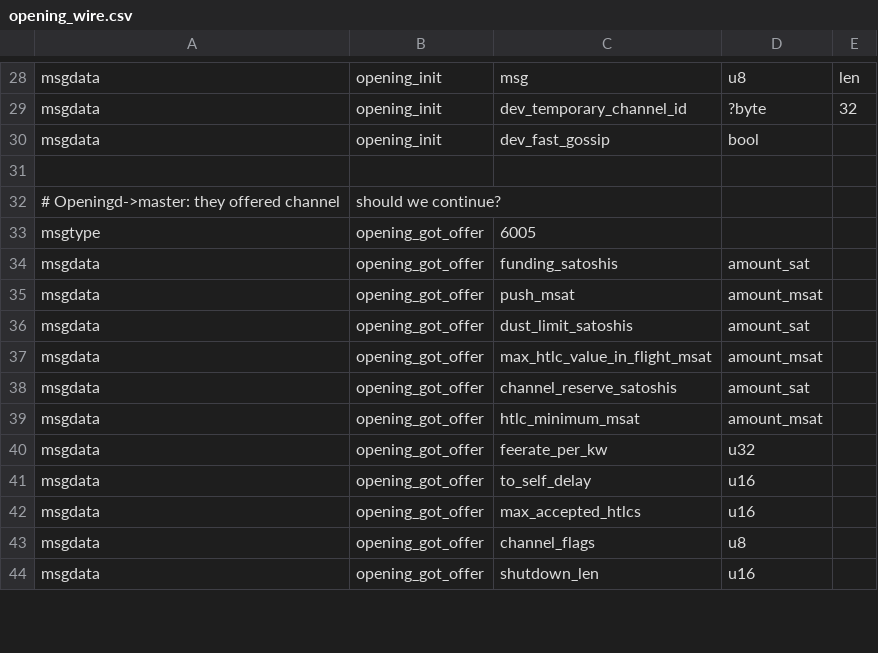
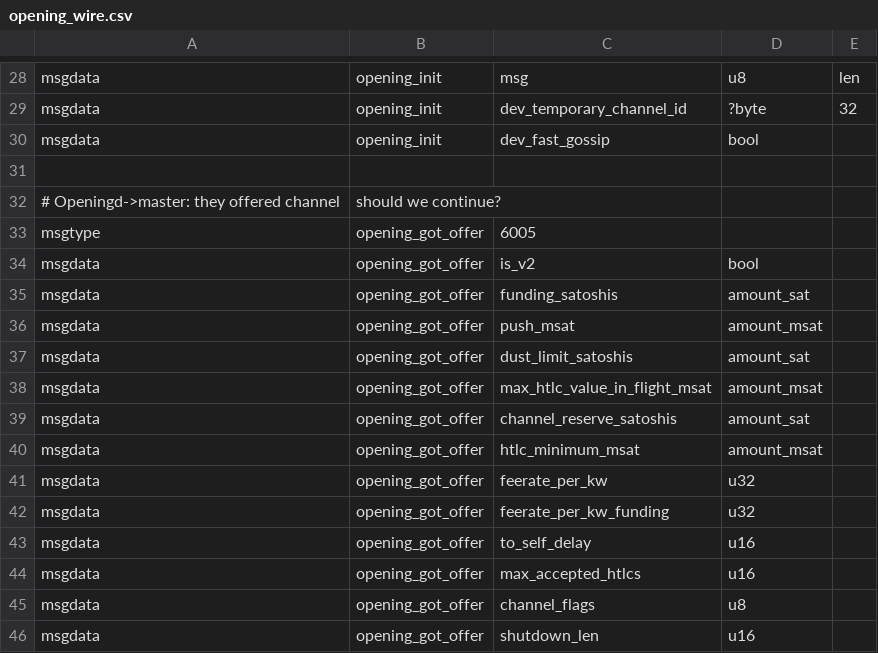
Before and after one commit to ElementsProject/lightning, a CSV file: openingd/opening_wire.csv, drawn as a sheet; only a part is shown, gaps mark what is left out.

Commit message:
df-accepter: pass v2 info back to opening_control
Send info that we need for doing the right thing in the
openchannel plugin back to opening_control

```diff
--- a/openingd/opening_wire.csv
+++ b/openingd/opening_wire.csv
@@ -33,2 +33,3 @@ msgdata,opening_init,dev_fast_gossip,bool,
 msgtype,opening_got_offer,6005
+msgdata,opening_got_offer,is_v2,bool,
 msgdata,opening_got_offer,funding_satoshis,amount_sat,
@@ -40,2 +41,3 @@ msgdata,opening_got_offer,htlc_minimum_msat,amount_msat,
 msgdata,opening_got_offer,feerate_per_kw,u32,
+msgdata,opening_got_offer,feerate_per_kw_funding,u32,
 msgdata,opening_got_offer,to_self_delay,u16,
```
Also changed, not shown: 2 other files.
